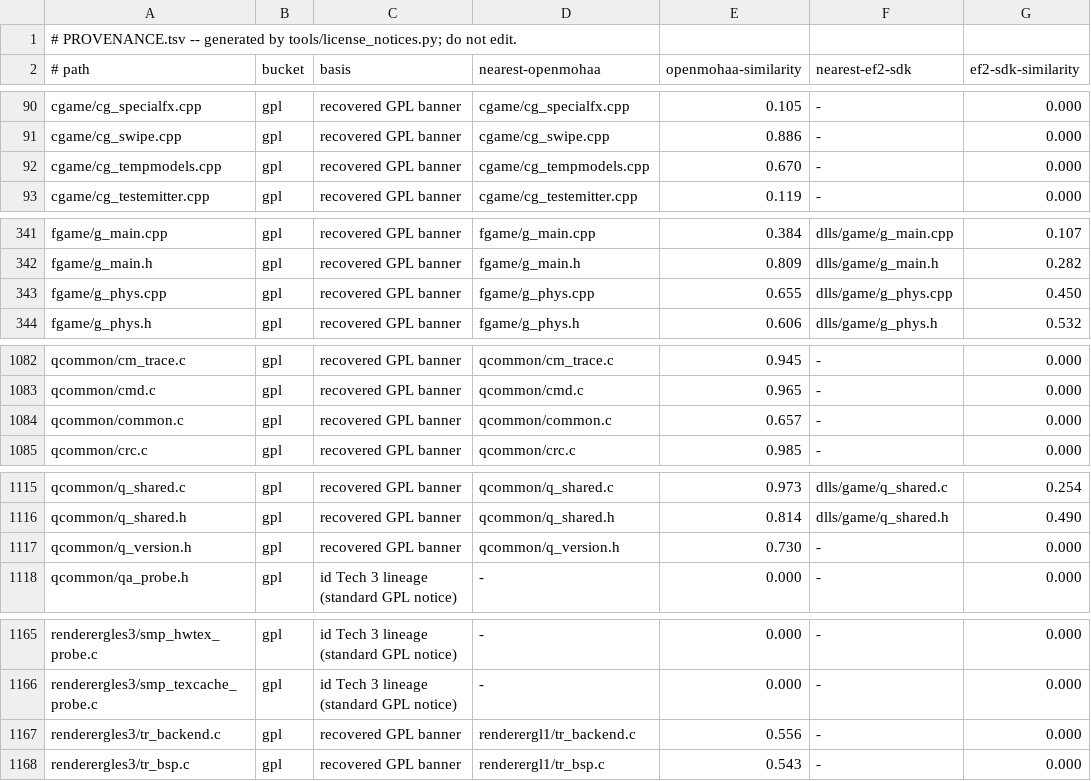
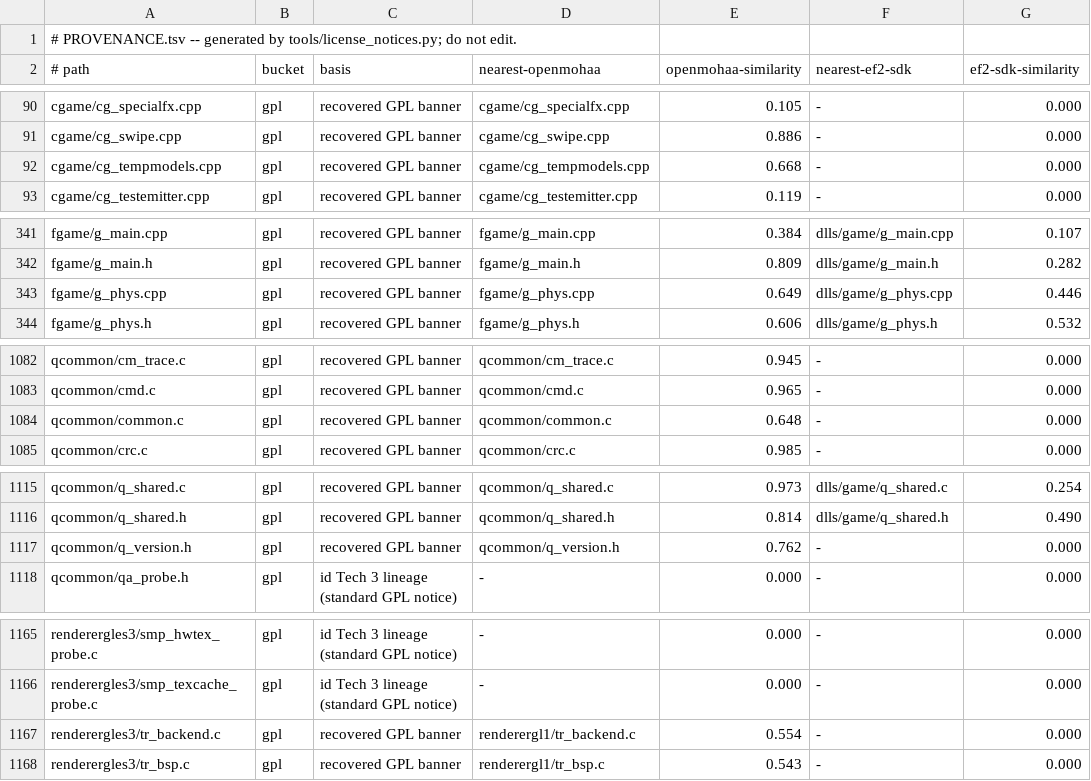
Before and after one commit to imjustadudegamer/Provenance-Elite-Force-II-decomp-Android-linux, a TSV file: PROVENANCE.tsv, drawn as a sheet; only a part is shown, gaps mark what is left out; the diff covers the shown part only.

```diff
--- a/PROVENANCE.tsv
+++ b/PROVENANCE.tsv
@@ -91,3 +91,3 @@ cgame/cg_specialfx.cpp	gpl	recovered GPL banner	cgame/cg_specialfx.cpp	0.105	-	0
 cgame/cg_swipe.cpp	gpl	recovered GPL banner	cgame/cg_swipe.cpp	0.886	-	0.000
-cgame/cg_tempmodels.cpp	gpl	recovered GPL banner	cgame/cg_tempmodels.cpp	0.670	-	0.000
+cgame/cg_tempmodels.cpp	gpl	recovered GPL banner	cgame/cg_tempmodels.cpp	0.668	-	0.000
 cgame/cg_testemitter.cpp	gpl	recovered GPL banner	cgame/cg_testemitter.cpp	0.119	-	0.000
@@ -342,3 +342,3 @@ fgame/g_main.cpp	gpl	recovered GPL banner	fgame/g_main.cpp	0.384	dlls/game/g_mai
 fgame/g_main.h	gpl	recovered GPL banner	fgame/g_main.h	0.809	dlls/game/g_main.h	0.282
-fgame/g_phys.cpp	gpl	recovered GPL banner	fgame/g_phys.cpp	0.655	dlls/game/g_phys.cpp	0.450
+fgame/g_phys.cpp	gpl	recovered GPL banner	fgame/g_phys.cpp	0.649	dlls/game/g_phys.cpp	0.446
 fgame/g_phys.h	gpl	recovered GPL banner	fgame/g_phys.h	0.606	dlls/game/g_phys.h	0.532
@@ -1083,3 +1083,3 @@ qcommon/cm_trace.c	gpl	recovered GPL banner	qcommon/cm_trace.c	0.945	-	0.000
 qcommon/cmd.c	gpl	recovered GPL banner	qcommon/cmd.c	0.965	-	0.000
-qcommon/common.c	gpl	recovered GPL banner	qcommon/common.c	0.657	-	0.000
+qcommon/common.c	gpl	recovered GPL banner	qcommon/common.c	0.648	-	0.000
 qcommon/crc.c	gpl	recovered GPL banner	qcommon/crc.c	0.985	-	0.000
@@ -1116,3 +1116,3 @@ qcommon/q_shared.c	gpl	recovered GPL banner	qcommon/q_shared.c	0.973	dlls/game/q
 qcommon/q_shared.h	gpl	recovered GPL banner	qcommon/q_shared.h	0.814	dlls/game/q_shared.h	0.490
-qcommon/q_version.h	gpl	recovered GPL banner	qcommon/q_version.h	0.730	-	0.000
+qcommon/q_version.h	gpl	recovered GPL banner	qcommon/q_version.h	0.762	-	0.000
 qcommon/qa_probe.h	gpl	id Tech 3 lineage (standard GPL notice)	-	0.000	-	0.000
@@ -1166,3 +1166,3 @@ renderergles3/smp_hwtex_probe.c	gpl	id Tech 3 lineage (standard GPL notice)	-	0.
 renderergles3/smp_texcache_probe.c	gpl	id Tech 3 lineage (standard GPL notice)	-	0.000	-	0.000
-renderergles3/tr_backend.c	gpl	recovered GPL banner	renderergl1/tr_backend.c	0.556	-	0.000
+renderergles3/tr_backend.c	gpl	recovered GPL banner	renderergl1/tr_backend.c	0.554	-	0.000
 renderergles3/tr_bsp.c	gpl	recovered GPL banner	renderergl1/tr_bsp.c	0.543	-	0.000
```
Also changed, not shown: 2 edited cells elsewhere in this file, 24 other files.
